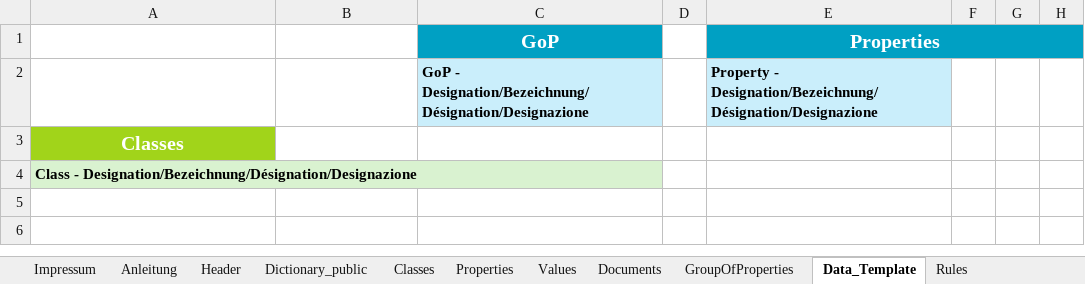
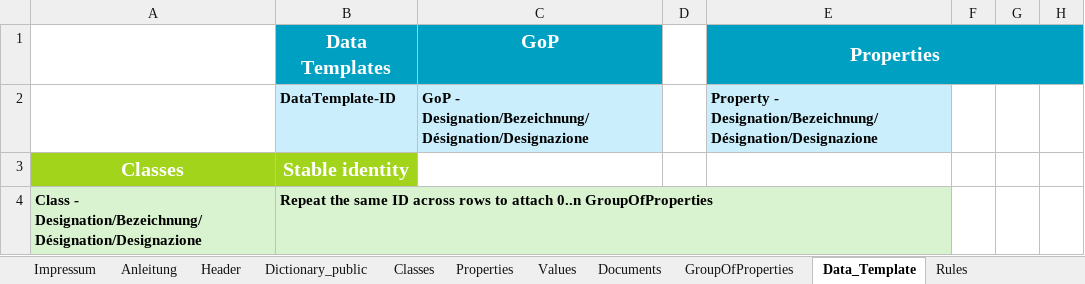
Before and after one commit to KBOB-admin/KBOB-data-dictionary, an Excel workbook: templates/Strukturvorlage_DataDictionary_empty_public_v0.9.5.xlsx, sheet Data_Template, drawn as a sheet; only a part is shown; values as stored, in another font and other column widths than the file's, no borders; the diff names each change by its address in the sheet, - before the commit and + after, or states it on an @@ line.

```diff
--- a/templates/Strukturvorlage_DataDictionary_empty_public_v0.9.5.xlsx (sheet Data_Template)
+++ b/templates/Strukturvorlage_DataDictionary_empty_public_v0.9.5.xlsx (sheet Data_Template)
-B1: (empty)
+B1: Data Templates
-B1 fill: none
+B1 fill: #00A0C3
-B2: (empty)
+B2: DataTemplate-ID
-B2 fill: none
+B2 fill: #CAEEFB
-B3: (empty)
+B3: Stable identity
-B3 fill: none
+B3 fill: #A1D41A
-B4: (empty)
+B4: Repeat the same ID across rows to attach 0..n GroupOfProperties
-B4 fill: none
+B4 fill: #D9F2D0
```
Also changed, not shown: sheet Properties, sheet Classes, templates/Strukturvorlage_DataDictionary_empty_v1.0.0.xlsx, templates/test_files/Strukturvorlage_DataDictionary_KBOB_FM_v0.9.5.xlsx, 9 other files.
